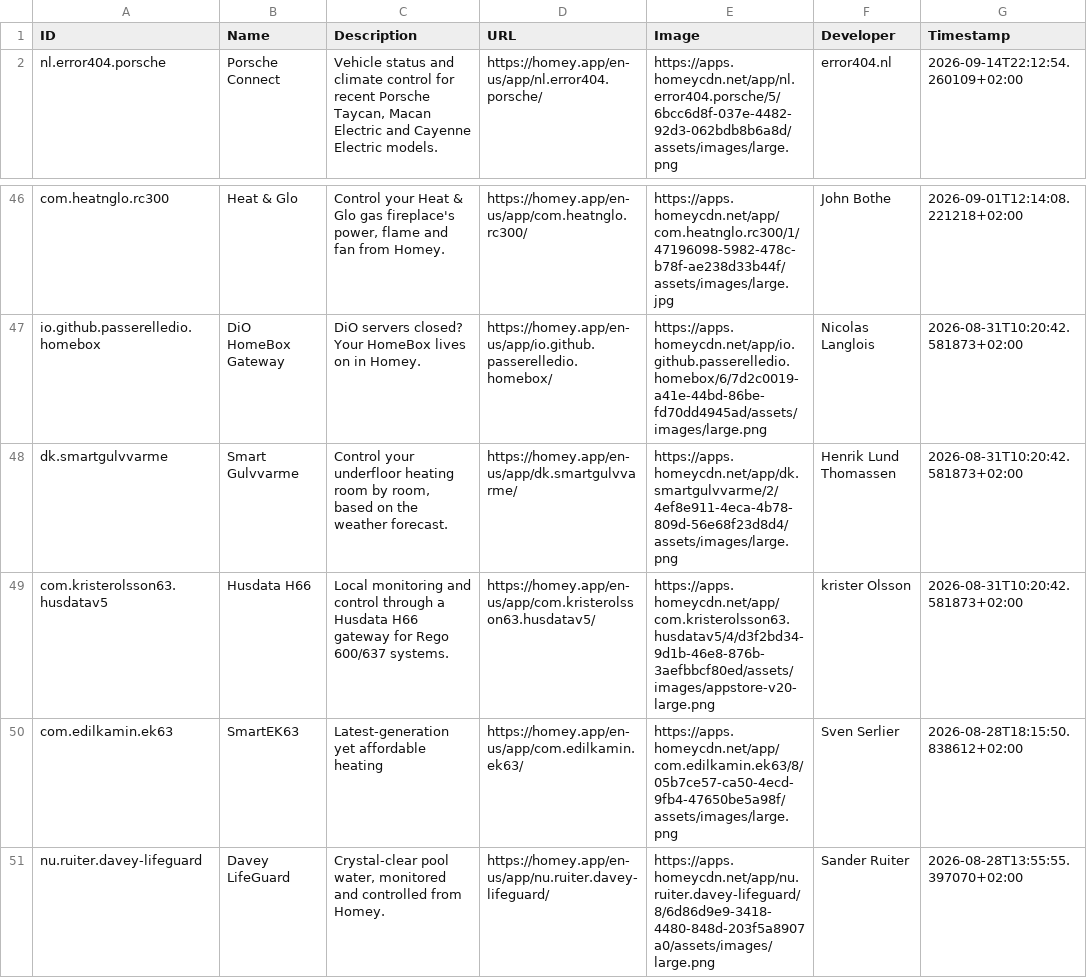
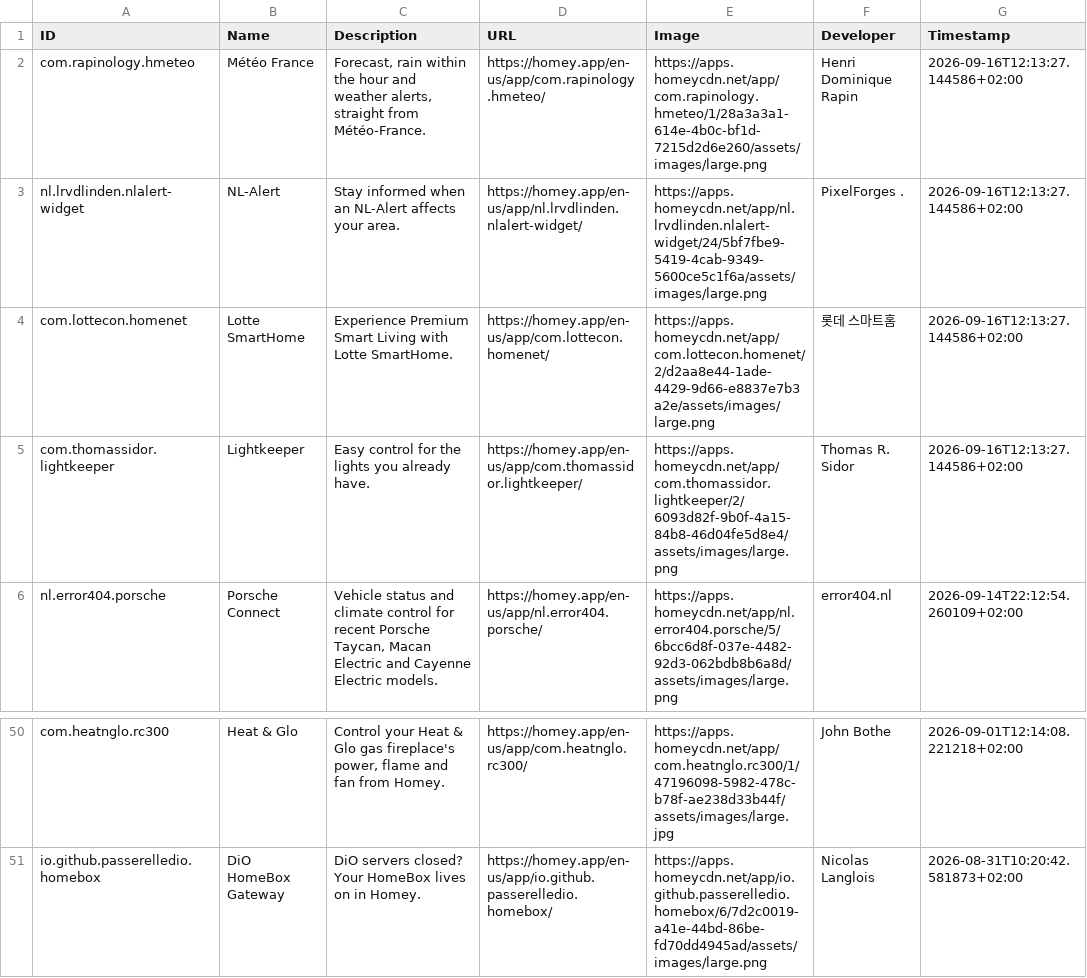
Before and after one commit to bennokress/rss-feeds, a TSV file: Homey App Store - New Apps/articles.tsv, drawn as a sheet; only a part is shown, gaps mark what is left out; removed rows and columns are numbered as before the commit, all else as after; the diff names each change by its address in the sheet, - before the commit and + after, or states it on an @@ line.

```diff
--- a/Homey App Store - New Apps/articles.tsv
+++ b/Homey App Store - New Apps/articles.tsv
+row 2: com.rapinology.hmeteo | Météo France | Forecast, rain within the hour and weather alerts, straight from Météo-France. | https://homey.app/en-us/app/com.rapinology.hmeteo/ | https://apps.homeycdn.net/app/com.rapinology.hmeteo/1/28a3a3a1-614e-4b0c-bf1d-7215d2d6e260/assets/images/large.png | Henri Dominique Rapin | 2026-09-16T12:13:27.144586+02:00
+row 3: nl.lrvdlinden.nlalert-widget | NL-Alert | Stay informed when an NL-Alert affects your area. | https://homey.app/en-us/app/nl.lrvdlinden.nlalert-widget/ | https://apps.homeycdn.net/app/nl.lrvdlinden.nlalert-widget/24/5bf7fbe9-5419-4cab-9349-5600ce5c1f6a/assets/images/large.png | PixelForges . | 2026-09-16T12:13:27.144586+02:00
+row 4: com.lottecon.homenet | Lotte SmartHome | Experience Premium Smart Living with Lotte SmartHome. | https://homey.app/en-us/app/com.lottecon.homenet/ | https://apps.homeycdn.net/app/com.lottecon.homenet/2/d2aa8e44-1ade-4429-9d66-e8837e7b3a2e/assets/images/large.png | 롯데 스마트홈 | 2026-09-16T12:13:27.144586+02:00
+row 5: com.thomassidor.lightkeeper | Lightkeeper | Easy control for the lights you already have. | https://homey.app/en-us/app/com.thomassidor.lightkeeper/ | https://apps.homeycdn.net/app/com.thomassidor.lightkeeper/2/6093d82f-9b0f-4a15-84b8-46d04fe5d8e4/assets/images/large.png | Thomas R. Sidor | 2026-09-16T12:13:27.144586+02:00
-row 48: dk.smartgulvvarme | Smart Gulvvarme | Control your underfloor heating room by room, based on the weather forecast. | https://homey.app/en-us/app/dk.smartgulvvarme/ | https://apps.homeycdn.net/app/dk.smartgulvvarme/2/4ef8e911-4eca-4b78-809d-56e68f23d8d4/assets/images/large.png | Henrik Lund Thomassen | 2026-08-31T10:20:42.581873+02:00
-row 49: com.kristerolsson63.husdatav5 | Husdata H66 | Local monitoring and control through a Husdata H66 gateway for Rego 600/637 systems. | https://homey.app/en-us/app/com.kristerolsson63.husdatav5/ | https://apps.homeycdn.net/app/com.kristerolsson63.husdatav5/4/d3f2bd34-9d1b-46e8-876b-3aefbbcf80ed/assets/images/appstore-v20-large.png | krister Olsson | 2026-08-31T10:20:42.581873+02:00
-row 50: com.edilkamin.ek63 | SmartEK63 | Latest-generation yet affordable heating | https://homey.app/en-us/app/com.edilkamin.ek63/ | https://apps.homeycdn.net/app/com.edilkamin.ek63/8/05b7ce57-ca50-4ecd-9fb4-47650be5a98f/assets/images/large.png | Sven Serlier | 2026-08-28T18:15:50.838612+02:00
-row 51: nu.ruiter.davey-lifeguard | Davey LifeGuard | Crystal-clear pool water, monitored and controlled from Homey. | https://homey.app/en-us/app/nu.ruiter.davey-lifeguard/ | https://apps.homeycdn.net/app/nu.ruiter.davey-lifeguard/8/6d86d9e9-3418-4480-848d-203f5a8907a0/assets/images/large.png | Sander Ruiter | 2026-08-28T13:55:55.397070+02:00
```
Also changed, not shown: 1 other file.
